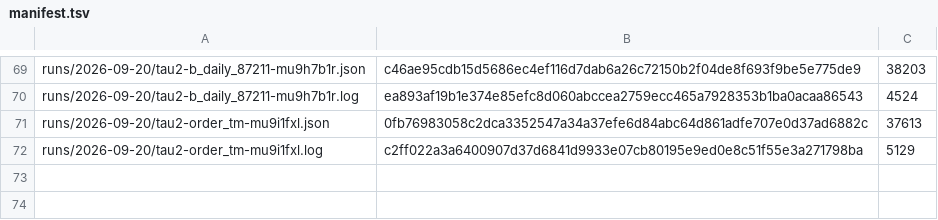
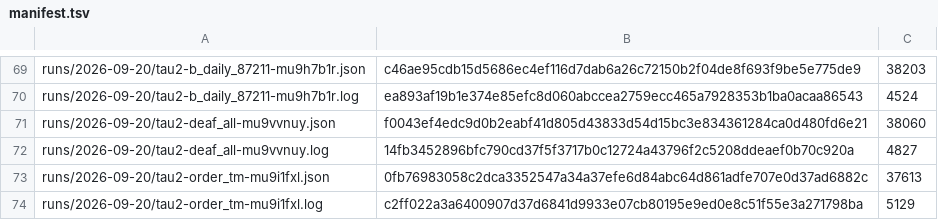
Before and after one commit to botiverse/antiproton, a TSV file: report/runs/manifest.tsv, drawn as a sheet; only a part is shown, gaps mark what is left out.

```diff
--- a/report/runs/manifest.tsv
+++ b/report/runs/manifest.tsv
@@ -70,2 +70,4 @@ runs/2026-09-20/tau2-b_daily_87211-mu9h7b1r.json	c46ae95cdb15d5686ec4ef116d7dab6
 runs/2026-09-20/tau2-b_daily_87211-mu9h7b1r.log	ea893af19b1e374e85efc8d060abccea2759ecc465a7928353b1ba0acaa86543	4524
+runs/2026-09-20/tau2-deaf_all-mu9vvnuy.json	f0043ef4edc9d0b2eabf41d805d43833d54d15bc3e834361284ca0d480fd6e21	38060
+runs/2026-09-20/tau2-deaf_all-mu9vvnuy.log	14fb3452896bfc790cd37f5f3717b0c12724a43796f2c5208ddeaef0b70c920a	4827
 runs/2026-09-20/tau2-order_tm-mu9i1fxl.json	0fb76983058c2dca3352547a34a37efe6d84abc64d861adfe707e0d37ad6882c	37613
```
